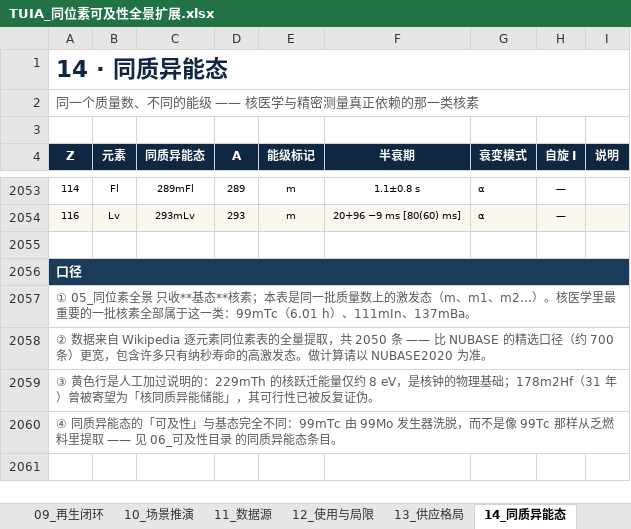
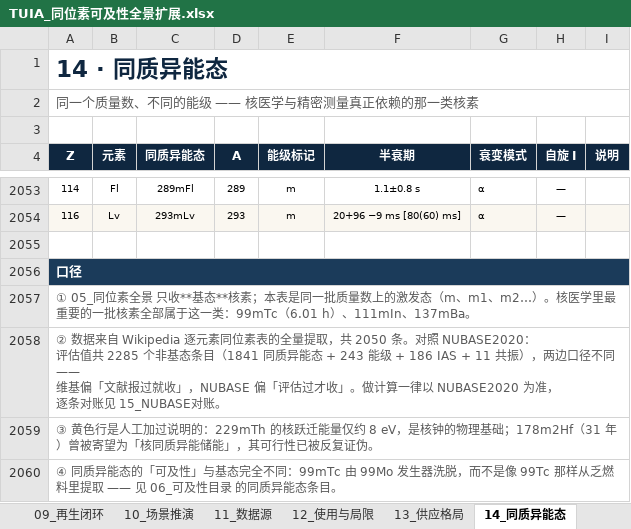
Before and after one commit to langhua/TUIA, an Excel workbook: dist/TUIA_同位素可及性全景扩展.xlsx, sheet 14_同质异能态, drawn as a sheet; only a part is shown, gaps mark what is left out; values as stored, in another font and other column widths than the file's, no borders; ↵ is a line break in a cell; the diff names each change by its address in the sheet, - before the commit and + after, or states it on an @@ line.

Commit message:
feat(data): 接入 NUBASE2020 并与现有半衰期逐条对账（新增 15_NUBASE对账）
数据
- tools/fetch_nubase.py：从 IAEA/AMDC 抓 nubase_4.mas20.txt 与 mass_1.mas20.txt
- tools/parse_nubase.py：按文件头定死的固定宽度解析 → nubase2020.csv（5843 行：
  3558 基态 + 1841 同质异能态 + 243 能级 + 186 IAS + 11 共振）
- tools/qa_nubase.py：按 (Z, A) 连接基态，比半衰期 → nubase_vs_wiki.csv
  3099 条可比：2932 一致（94.6%）/ 107 有差异 / 60 显著分歧

顺手修掉三个解析 bug（都在 fetch_wiki.parse_half_life）
- 76Ge 写作 "2.022(0.018 (stat), 0.038 (sys))×10^21 y"，嵌套括号只剥一层会残留，
  导致 ×10^21 匹配不上：6.4e28 s 被静默算成 6.4e7 s
- "2 ms#"、"67 s?" 尾随 #/? 让单位正则失配、退回默认的 s：2 ms 静默变成 2 s（1000×）
- 补 Zy/Yy 等单位
影响：9 条核素的 half_life_s 数值修正，可及性评分 0 条变化

工作簿
- 新增 15_NUBASE对账：统计块 + 3099 行对账表（不一致行标色）+ 口径说明
- 14_同质异能态 的口径②改正：原文写「NUBASE 只收约 700 条」是错的，
  实际非基态 2285 条；改成两边口径不同、做计算以 NUBASE 为准
- 导读表行号继续按条目数自适应

文档
- README：产出物 17 张表、中间数据与重新生成流程补 NUBASE 三件套
- methodology：改写「半衰期来自二手汇编」「激发态约 700 条」两处，补对账结果与升级表状态

```diff
--- a/dist/TUIA_同位素可及性全景扩展.xlsx (sheet 14_同质异能态)
+++ b/dist/TUIA_同位素可及性全景扩展.xlsx (sheet 14_同质异能态)
-A2058 (Z): …共 2050 条 —— 比 NUBASE 的精选口径（约 700 条）更宽，包含许多只有纳秒寿命的高激发态。做计算请以 NUBASE2020 为准。
+A2058 (Z): …共 2050 条。对照 NUBASE2020： ↵ 评估值共 2285 个非基态条目（1841 同质异能态 + 243 能级 + 186 IAS + 11 共振），两边口径不同 —— ↵ 维基偏「文献报过就收」，NUBASE 偏「评估过才收」。做计算一律以 NUBASE2020 为准， ↵ 逐条对账见 15_NUBASE对账。
```
Also changed, not shown: sheet 05_同位素全景, sheet 04_IPTEI扩展, sheet 03_元素总表, sheet 01_导读, other sheet tabs, 13 other files.
